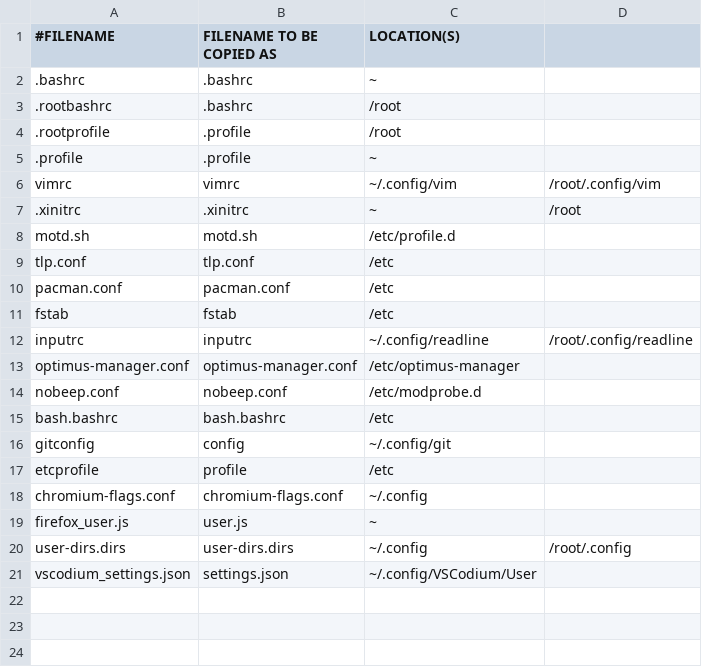
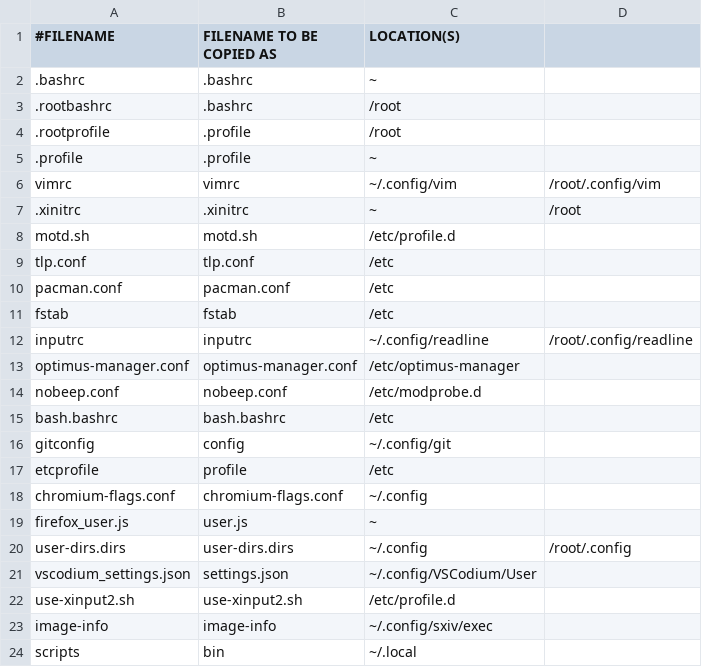
Before and after one commit to royarg02/user_files, a CSV file: deploy_files.csv, drawn as a sheet; the diff names each change by its address in the sheet, - before the commit and + after, or states it on an @@ line.

Commit message:
Add ability to copy folders
- Clarify ownership process
- cp will not override existing folders
- Add .local/bin scripts
- Remove unnecessary resources to merge with xrdb
- Add sxiv image-info script
- Add firefox xinput2 enabler

```diff
--- a/deploy_files.csv
+++ b/deploy_files.csv
+row 22: use-xinput2.sh | use-xinput2.sh | /etc/profile.d
+row 23: image-info | image-info | ~/.config/sxiv/exec
+row 24: scripts | bin | ~/.local
```
Also changed, not shown: 9 other files.
